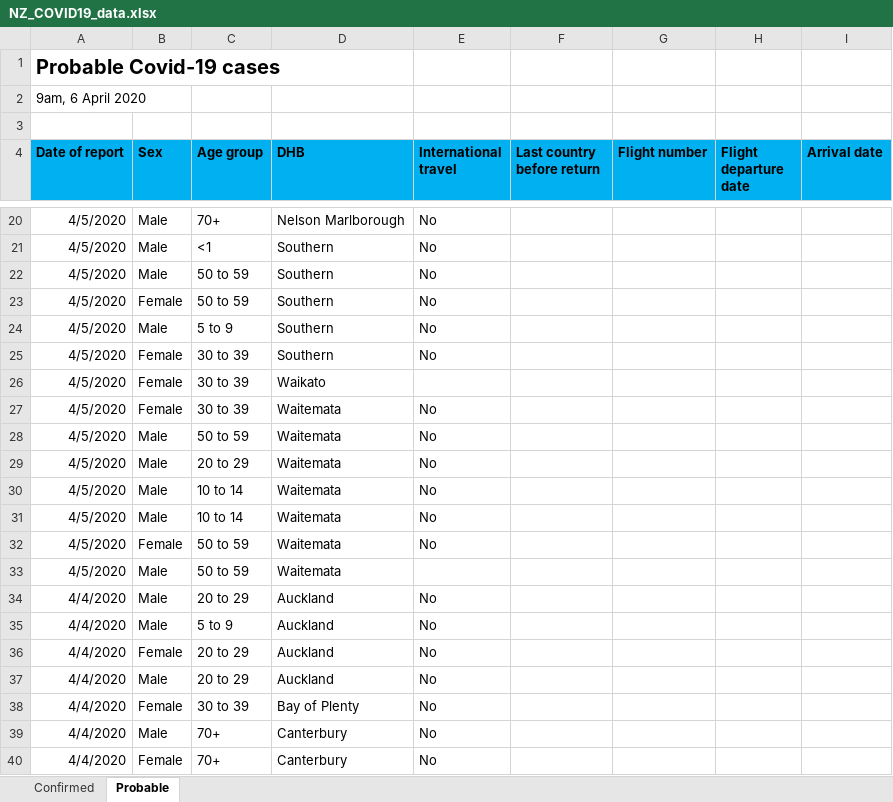
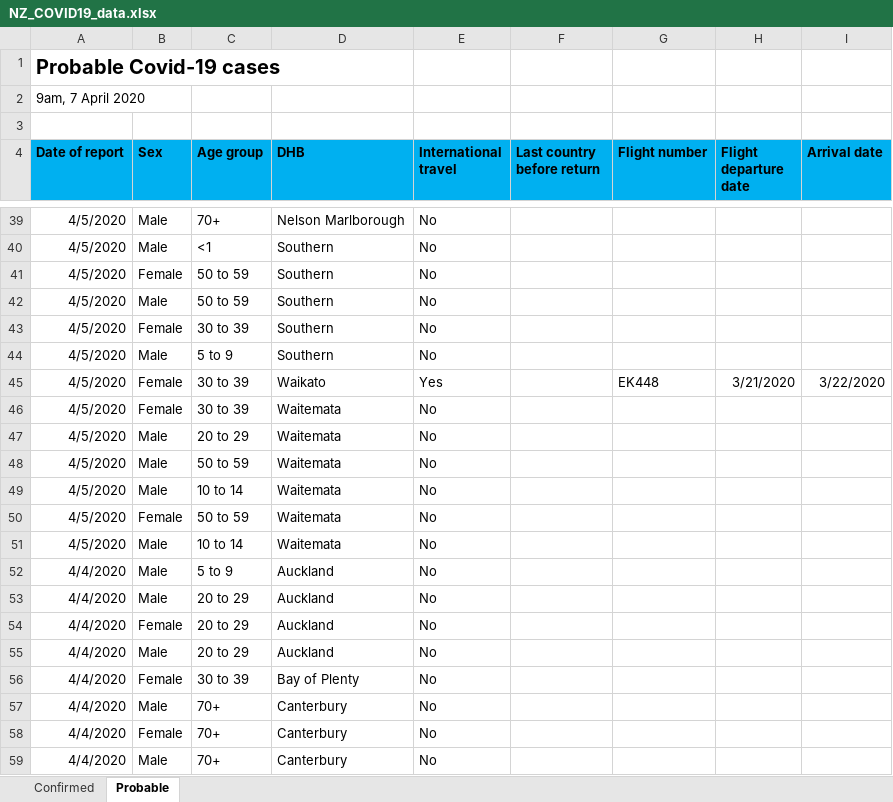
Before and after one commit to sirselim/covid_analysis, an Excel workbook: data/NZ_COVID19_data.xlsx, sheet Probable, drawn as a sheet; only a part is shown, gaps mark what is left out; the shorter side is filled out with more unchanged rows; values as stored, in another font and other column widths than the file's, no borders; removed rows and columns are numbered as before the commit, all else as after; the diff covers the shown part only; the diff names each change by its address in the sheet, - before the commit and + after, or states it on an @@ line.

Commit message:
updated for the 7th April

```diff
--- a/data/NZ_COVID19_data.xlsx (sheet Probable)
+++ b/data/NZ_COVID19_data.xlsx (sheet Probable)
-A2 (Date of report): 9am, 6 April 2020
+A2 (Date of report): 9am, 7 April 2020
@@ row 23 moved to row 41: 4/5/2020 @@
@@ row 25 moved to row 43: 4/5/2020 @@
-E45 (International travel): (empty)
+E45 (International travel): Yes
-G45 (Flight number): (empty)
+G45 (Flight number): EK448
-H45 (Flight departure date): (empty)
+H45 (Flight departure date): 3/21/2020
-I45 (Arrival date): (empty)
+I45 (Arrival date): 3/22/2020
@@ row 29 moved to row 47: 4/5/2020 @@
-row 30: 4/5/2020 | Male | 10 to 14 | Waitemata | No
-C51 (Age group): 50 to 59
+C51 (Age group): 10 to 14
-E51 (International travel): (empty)
+E51 (International travel): No
@@ row 35 moved to row 52: 4/4/2020 @@
```
Also changed, not shown: 26 added rows, 3 removed rows, 26 moved rows and 14 edited cells elsewhere in this sheet, sheet Confirmed, 6 other files.
